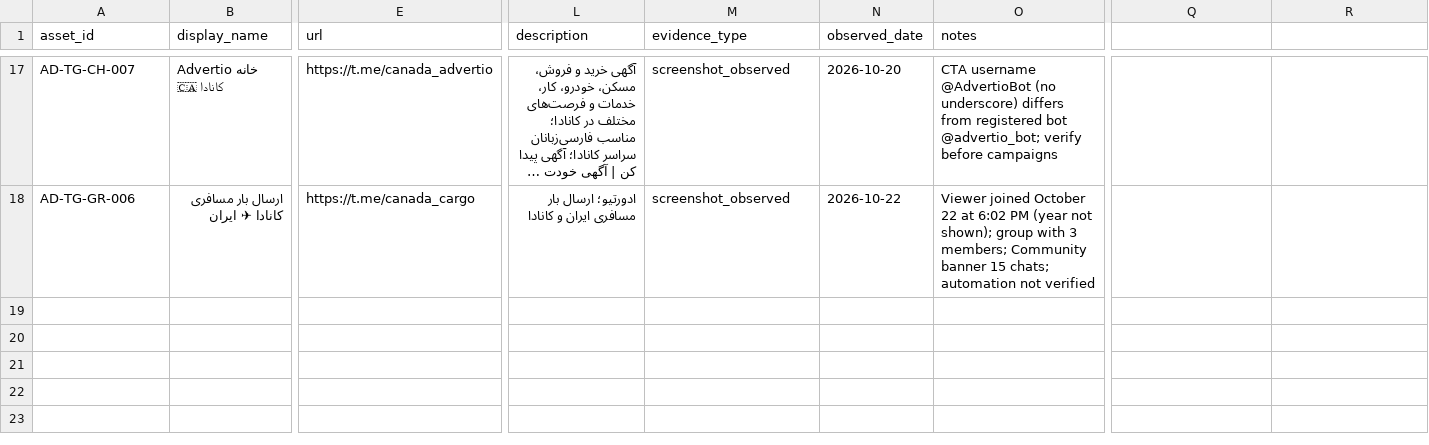
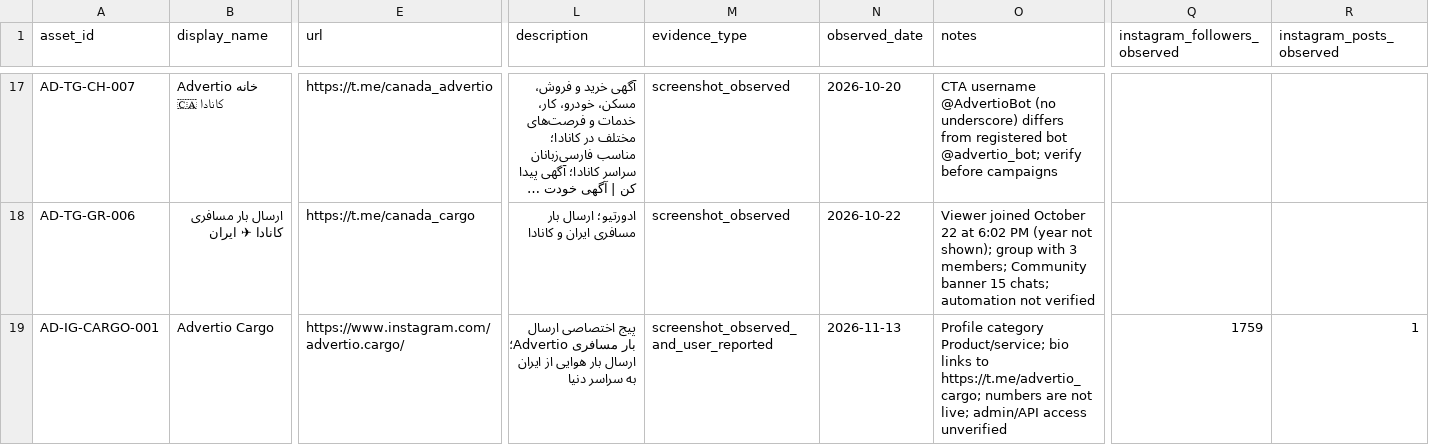
Before and after one commit to abolfazl2600/Advertio, a CSV file: 15-communication-assets/registry.csv, drawn as a sheet; only a part is shown, gaps mark what is left out; long unchanged cells end in …; rows hold the shown columns only; the diff names each change by its address in the sheet, - before the commit and + after, or states it on an @@ line.

Commit message:
docs: register Advertio Cargo Instagram profile

```diff
--- a/15-communication-assets/registry.csv
+++ b/15-communication-assets/registry.csv
-Q1: (empty)
+Q1: instagram_followers_observed
-R1: (empty)
+R1: instagram_posts_observed
+row 19: AD-IG-CARGO-001 | Advertio Cargo | https://www.instagram.com/advertio.cargo/ | پیج اختصاصی ارسال بار مسافری Advertio؛ ارسال بار هوایی از ایران به سراسر دنیا | screenshot_observed_and_user_reported | 2026-11-13 | Profile category Product/service; bio links to https://t.me/advertio_cargo; numbers are not live; admin/API access unverified | 1759 | 1
```
